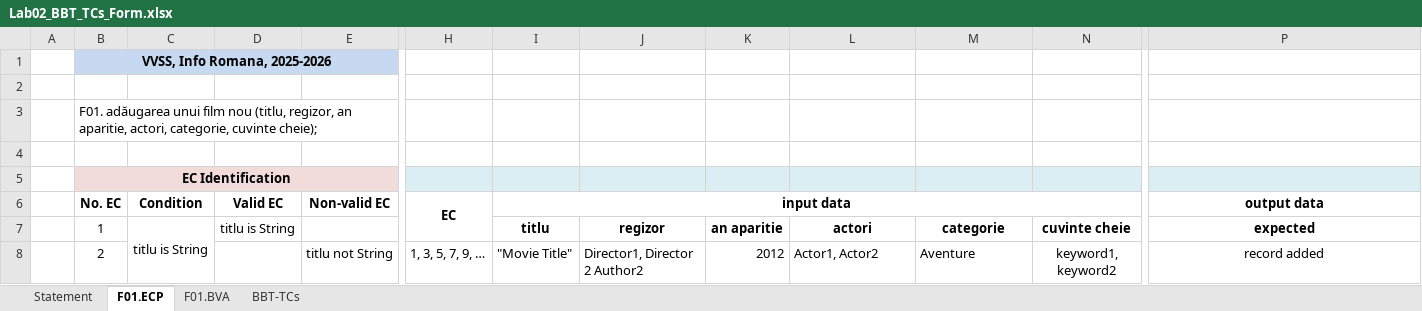
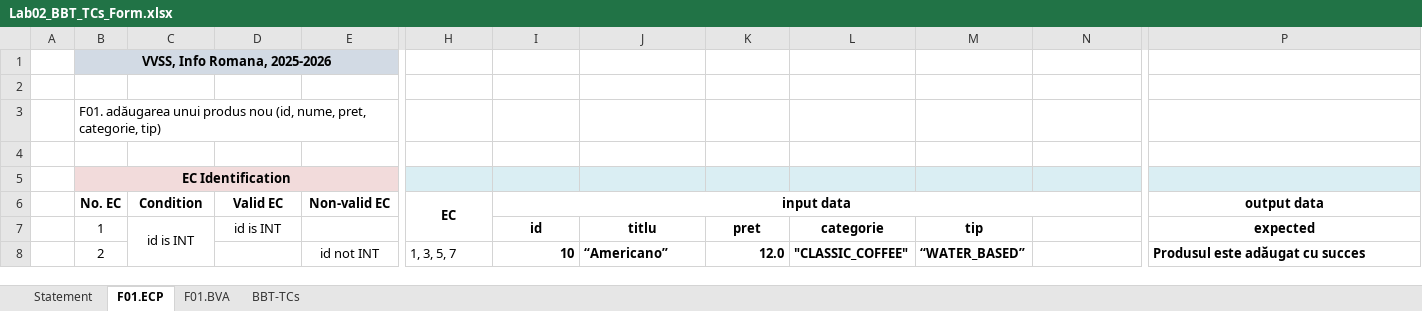
Before and after one commit to RazecRacrop/VVSS-czr-dar, an Excel workbook: docs/Lab02/Lab02_BBT_TCs_Form.xlsx, sheet F01.ECP, drawn as a sheet; only a part is shown, gaps mark what is left out; values as stored, in another font and other column widths than the file's, no borders; the diff covers the shown part only; the diff names each change by its address in the sheet, - before the commit and + after, or states it on an @@ line.

```diff
--- a/docs/Lab02/Lab02_BBT_TCs_Form.xlsx (sheet F01.ECP)
+++ b/docs/Lab02/Lab02_BBT_TCs_Form.xlsx (sheet F01.ECP)
-B3 (No. EC): …adăugarea unui film nou (titlu, regizor, an aparitie, actori, categorie, cuvinte cheie);
+B3 (No. EC): …adăugarea unui produs nou (id, nume, pret, categorie, tip)
-C7 (Condition): titlu is String
+C7 (Condition): id is INT
-D7 (Valid EC): titlu is String
+D7 (Valid EC): id is INT
-I7 (input data): titlu
+I7 (input data): id
-J7: regizor
+J7: titlu
-K7: an aparitie
+K7: pret
-L7: actori
+L7: categorie
-M7: categorie
+M7: tip
-N7: cuvinte cheie
+N7: (empty)
-E8 (Non-valid EC): titlu not String
+E8 (Non-valid EC): id not INT
-H8 (EC): 1, 3, 5, 7, 9, …
+H8 (EC): 1, 3, 5, 7
-I8 (input data): "Movie Title"
+I8 (input data): 10
-I8:M8 bold: off
+I8:M8 bold: on
-J8: Director1, Director 2 Author2
+J8: “Americano”
-K8: 2012
+K8: 12.0
-L8: Actor1, Actor2
+L8: "CLASSIC_COFFEE"
-M8: Aventure
+M8: “WATER_BASED”
-N8: keyword1, keyword2
+N8: (empty)
-P8 (output data): record added
+P8 (output data): Produsul este adăugat cu succes
@@ P8 bold: off → on, alignment: center → left @@
```
Also changed, not shown: 6 removed rows, 59 edited cells, cell formats and merged cells elsewhere in this sheet, sheet F01.BVA, sheet BBT-TCs, sheet Statement, formulas that keep their value, 1 other file.
